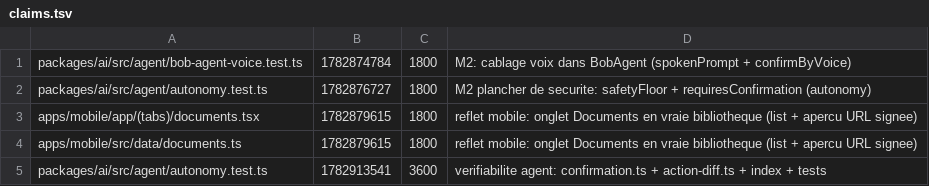
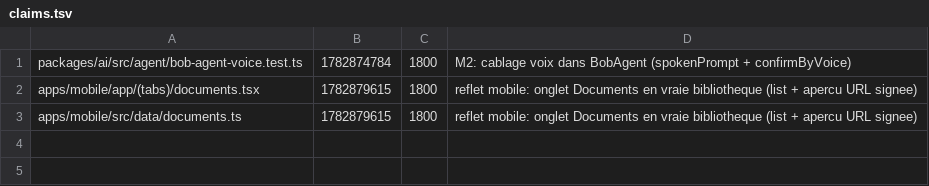
Before and after one commit to GLWebDevAgency/bob-pro, a TSV file: claims.tsv, drawn as a sheet.

Commit message:
release:packages/ai/src/agent/autonomy.test.ts

```diff
--- a/claims.tsv
+++ b/claims.tsv
@@ -1,5 +1,3 @@
 packages/ai/src/agent/bob-agent-voice.test.ts	1782874784	1800	M2: cablage voix dans BobAgent (spokenPrompt + confirmByVoice)
-packages/ai/src/agent/autonomy.test.ts	1782876727	1800	M2 plancher de securite: safetyFloor + requiresConfirmation (autonomy)
 apps/mobile/app/(tabs)/documents.tsx	1782879615	1800	reflet mobile: onglet Documents en vraie bibliotheque (list + apercu URL signee)
 apps/mobile/src/data/documents.ts	1782879615	1800	reflet mobile: onglet Documents en vraie bibliotheque (list + apercu URL signee)
-packages/ai/src/agent/autonomy.test.ts	1782913541	3600	verifiabilite agent: confirmation.ts + action-diff.ts + index + tests
```
Also changed, not shown: 1 other file.
